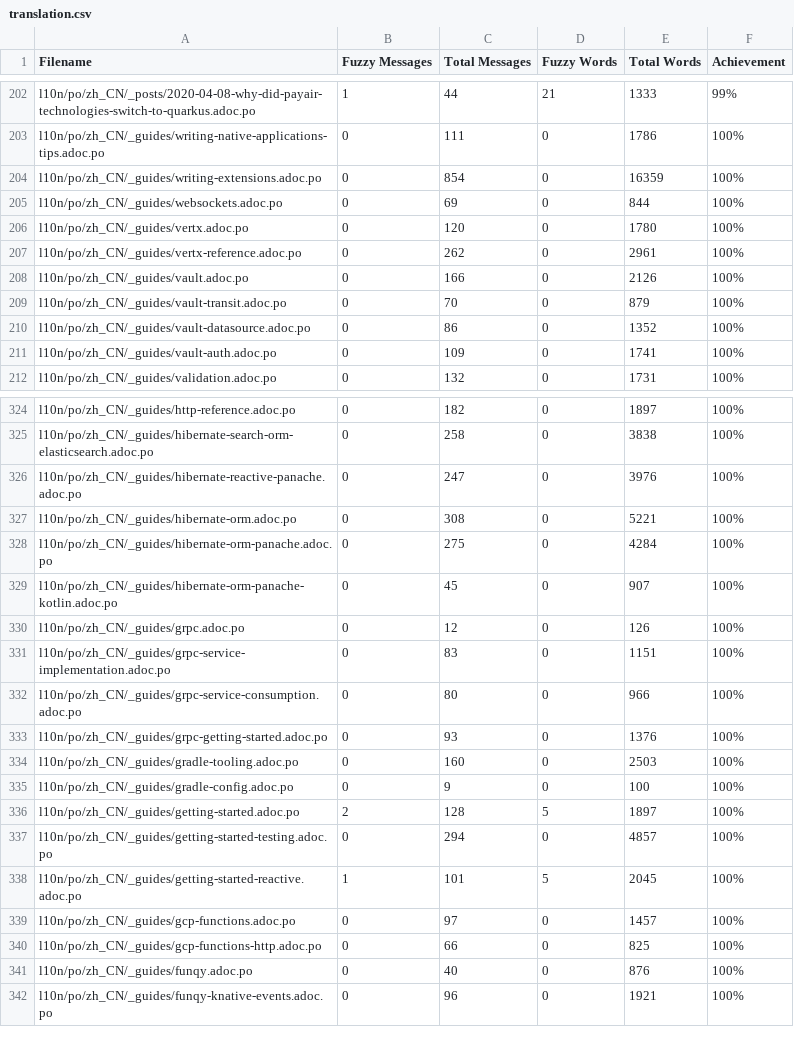
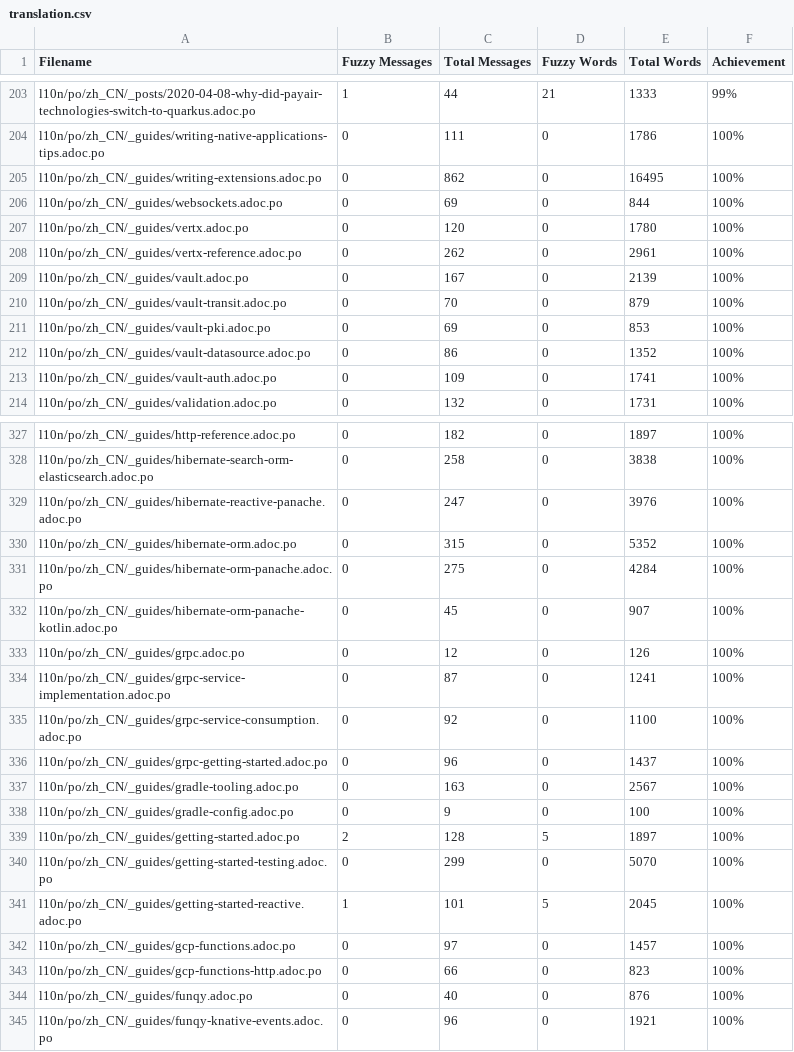
Before and after one commit to giant35/quarkusZH, a CSV file: l10n/stats/translation.csv, drawn as a sheet; only a part is shown, gaps mark what is left out; the diff covers the shown part only.

Commit message:
Update translation stats

```diff
--- a/l10n/stats/translation.csv
+++ b/l10n/stats/translation.csv
@@ -203,3 +204,3 @@ l10n/po/zh_CN/_posts/2020-04-08-why-did-payair-technologies-switch-to-quarkus.ad
 l10n/po/zh_CN/_guides/writing-native-applications-tips.adoc.po, 0, 111, 0, 1786 ,100%
-l10n/po/zh_CN/_guides/writing-extensions.adoc.po, 0, 854, 0, 16359 ,100%
+l10n/po/zh_CN/_guides/writing-extensions.adoc.po, 0, 862, 0, 16495 ,100%
 l10n/po/zh_CN/_guides/websockets.adoc.po, 0, 69, 0, 844 ,100%
@@ -207,4 +208,5 @@ l10n/po/zh_CN/_guides/vertx.adoc.po, 0, 120, 0, 1780 ,100%
 l10n/po/zh_CN/_guides/vertx-reference.adoc.po, 0, 262, 0, 2961 ,100%
-l10n/po/zh_CN/_guides/vault.adoc.po, 0, 166, 0, 2126 ,100%
+l10n/po/zh_CN/_guides/vault.adoc.po, 0, 167, 0, 2139 ,100%
 l10n/po/zh_CN/_guides/vault-transit.adoc.po, 0, 70, 0, 879 ,100%
+l10n/po/zh_CN/_guides/vault-pki.adoc.po, 0, 69, 0, 853 ,100%
 l10n/po/zh_CN/_guides/vault-datasource.adoc.po, 0, 86, 0, 1352 ,100%
@@ -326,3 +329,3 @@ l10n/po/zh_CN/_guides/hibernate-search-orm-elasticsearch.adoc.po, 0, 258, 0, 383
 l10n/po/zh_CN/_guides/hibernate-reactive-panache.adoc.po, 0, 247, 0, 3976 ,100%
-l10n/po/zh_CN/_guides/hibernate-orm.adoc.po, 0, 308, 0, 5221 ,100%
+l10n/po/zh_CN/_guides/hibernate-orm.adoc.po, 0, 315, 0, 5352 ,100%
 l10n/po/zh_CN/_guides/hibernate-orm-panache.adoc.po, 0, 275, 0, 4284 ,100%
@@ -330,12 +333,12 @@ l10n/po/zh_CN/_guides/hibernate-orm-panache-kotlin.adoc.po, 0, 45, 0, 907 ,100%
 l10n/po/zh_CN/_guides/grpc.adoc.po, 0, 12, 0, 126 ,100%
-l10n/po/zh_CN/_guides/grpc-service-implementation.adoc.po, 0, 83, 0, 1151 ,100%
-l10n/po/zh_CN/_guides/grpc-service-consumption.adoc.po, 0, 80, 0, 966 ,100%
-l10n/po/zh_CN/_guides/grpc-getting-started.adoc.po, 0, 93, 0, 1376 ,100%
-l10n/po/zh_CN/_guides/gradle-tooling.adoc.po, 0, 160, 0, 2503 ,100%
+l10n/po/zh_CN/_guides/grpc-service-implementation.adoc.po, 0, 87, 0, 1241 ,100%
+l10n/po/zh_CN/_guides/grpc-service-consumption.adoc.po, 0, 92, 0, 1100 ,100%
+l10n/po/zh_CN/_guides/grpc-getting-started.adoc.po, 0, 96, 0, 1437 ,100%
+l10n/po/zh_CN/_guides/gradle-tooling.adoc.po, 0, 163, 0, 2567 ,100%
 l10n/po/zh_CN/_guides/gradle-config.adoc.po, 0, 9, 0, 100 ,100%
 l10n/po/zh_CN/_guides/getting-started.adoc.po, 2, 128, 5, 1897 ,100%
-l10n/po/zh_CN/_guides/getting-started-testing.adoc.po, 0, 294, 0, 4857 ,100%
+l10n/po/zh_CN/_guides/getting-started-testing.adoc.po, 0, 299, 0, 5070 ,100%
 l10n/po/zh_CN/_guides/getting-started-reactive.adoc.po, 1, 101, 5, 2045 ,100%
 l10n/po/zh_CN/_guides/gcp-functions.adoc.po, 0, 97, 0, 1457 ,100%
-l10n/po/zh_CN/_guides/gcp-functions-http.adoc.po, 0, 66, 0, 825 ,100%
+l10n/po/zh_CN/_guides/gcp-functions-http.adoc.po, 0, 66, 0, 823 ,100%
 l10n/po/zh_CN/_guides/funqy.adoc.po, 0, 40, 0, 876 ,100%
```
Also changed, not shown: 3 added rows and 47 edited cells elsewhere in this file.
